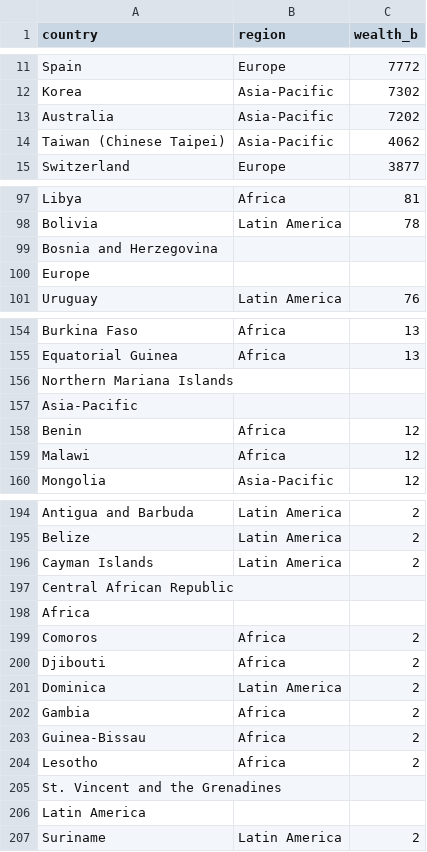
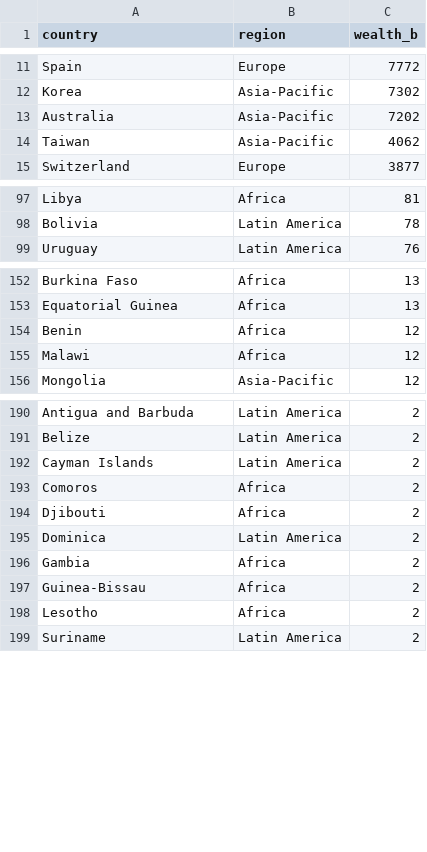
Before and after one commit to david-ma/dataviz, a CSV file: src/blogposts/WorldWealth.csv, drawn as a sheet; only a part is shown, gaps mark what is left out.

Commit message:
Clean up data

```diff
--- a/src/blogposts/WorldWealth.csv
+++ b/src/blogposts/WorldWealth.csv
@@ -13,3 +13,3 @@ Korea,Asia-Pacific,7302
 Australia,Asia-Pacific,7202
-Taiwan (Chinese Taipei),Asia-Pacific,4062
+Taiwan,Asia-Pacific,4062
 Switzerland,Europe,3877
@@ -98,4 +98,2 @@ Libya,Africa,81
 Bolivia,Latin America,78
-Bosnia and Herzegovina,,
-Europe,,
 Uruguay,Latin America,76
@@ -155,4 +153,2 @@ Burkina Faso,Africa,13
 Equatorial Guinea,Africa,13
-Northern Mariana Islands,,
-Asia-Pacific,,
 Benin,Africa,12
@@ -196,4 +192,2 @@ Belize,Latin America,2
 Cayman Islands,Latin America,2
-Central African Republic,,
-Africa,,
 Comoros,Africa,2
@@ -204,4 +198,2 @@ Guinea-Bissau,Africa,2
 Lesotho,Africa,2
-St. Vincent and the Grenadines,,
-Latin America,,
 Suriname,Latin America,2
```
